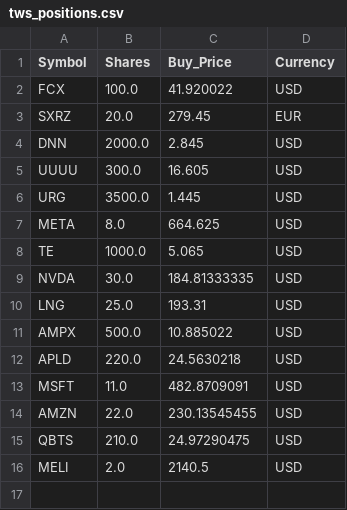
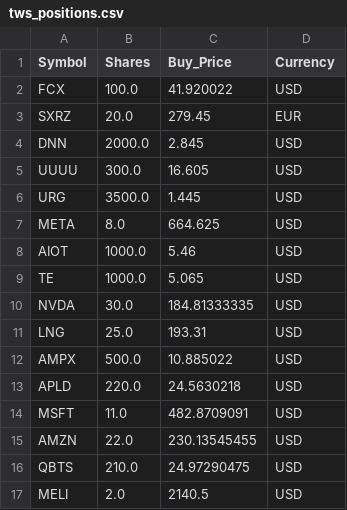
Before and after one commit to ddanyro/market-scanner, a CSV file: tws_positions.csv, drawn as a sheet.

```diff
--- a/tws_positions.csv
+++ b/tws_positions.csv
@@ -7,2 +7,3 @@ URG,3500.0,1.445,USD
 META,8.0,664.625,USD
+AIOT,1000.0,5.46,USD
 TE,1000.0,5.065,USD
```
Also changed, not shown: portfolio.csv.
